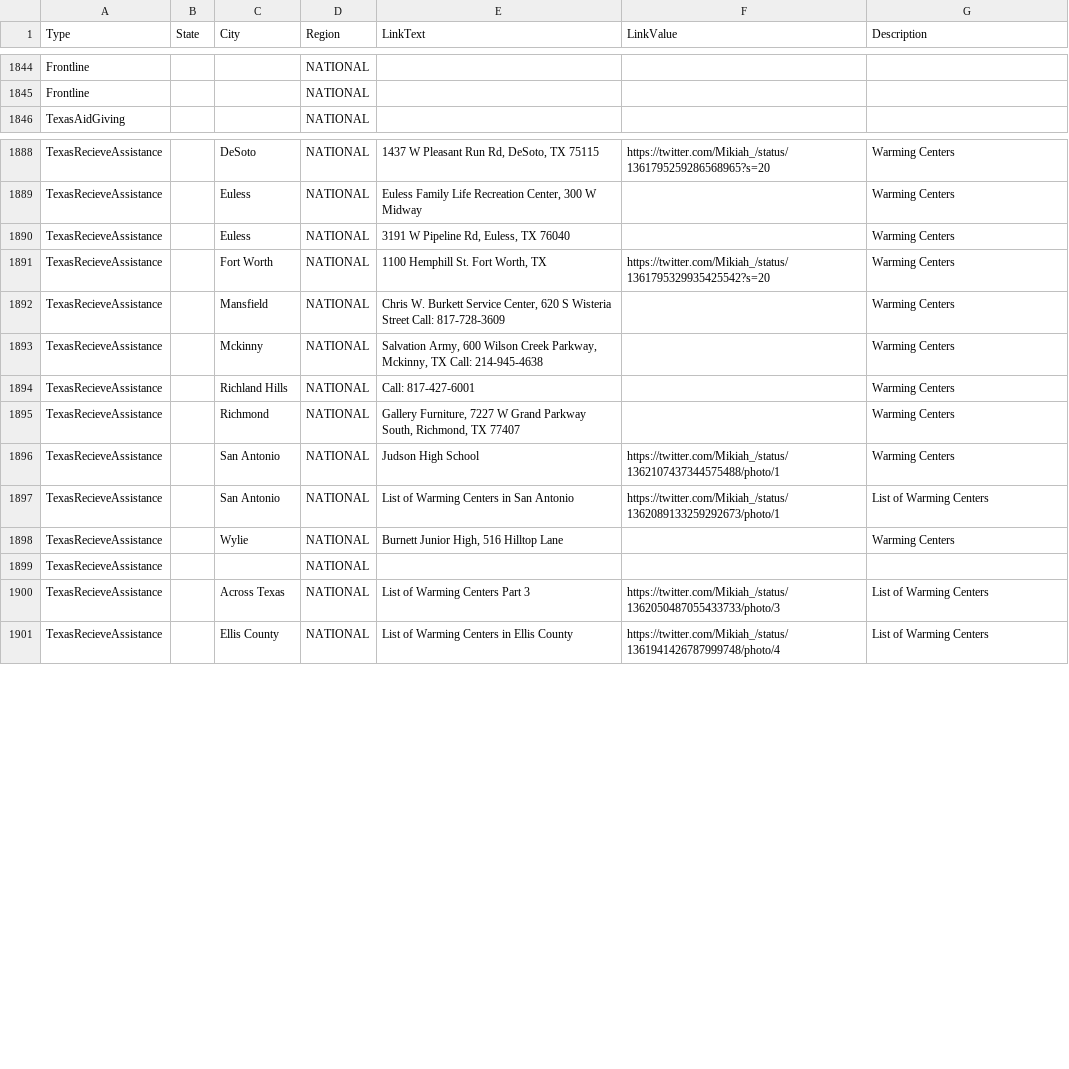
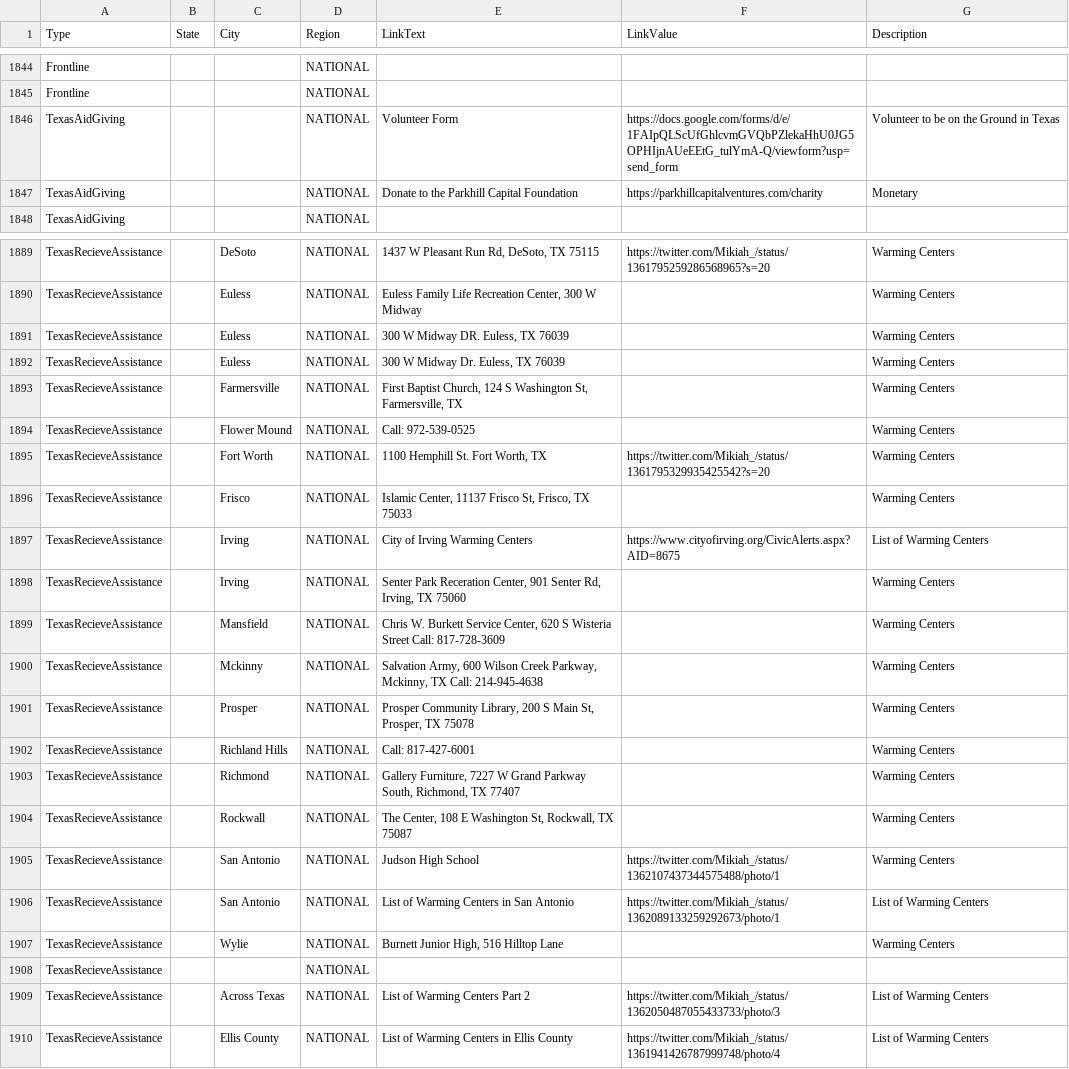
Before and after one commit to duallain/beanally, a CSV file: beanally.csv, drawn as a sheet; only a part is shown, gaps mark what is left out; the diff covers the shown part only.

```diff
--- a/beanally.csv
+++ b/beanally.csv
@@ -1848,2 +1848,4 @@ Frontline,,,NATIONAL,,,
 Frontline,,,NATIONAL,,,
+TexasAidGiving,,,NATIONAL,Volunteer Form,https://docs.google.com/forms/d/e/1FAIpQLScUfGhlcvmGVQbPZlekaHhU0JG5OPHIjnAUeEEtG_tulYmA-Q/viewform?usp=send_form,Volunteer to be on the Ground in Texas
+TexasAidGiving,,,NATIONAL,Donate to the Parkhill Capital Foundation,https://parkhillcapitalventures.com/charity,Monetary
 TexasAidGiving,,,NATIONAL,,,
@@ -1892,8 +1893,16 @@ TexasRecieveAssistance,,DeSoto,NATIONAL,"1437 W Pleasant Run Rd, DeSoto, TX 7511
 TexasRecieveAssistance,,Euless,NATIONAL,"Euless Family Life Recreation Center, 300 W Midway",,Warming Centers
-TexasRecieveAssistance,,Euless,NATIONAL,"3191 W Pipeline Rd, Euless, TX 76040",,Warming Centers
+TexasRecieveAssistance,,Euless,NATIONAL,"300 W Midway DR. Euless, TX 76039",,Warming Centers
+TexasRecieveAssistance,,Euless,NATIONAL,"300 W Midway Dr. Euless, TX 76039",,Warming Centers
+TexasRecieveAssistance,,Farmersville,NATIONAL,"First Baptist Church, 124 S Washington St, Farmersville, TX",,Warming Centers
+TexasRecieveAssistance,,Flower Mound,NATIONAL,Call: 972-539-0525,,Warming Centers
 TexasRecieveAssistance,,Fort Worth,NATIONAL,"1100 Hemphill St. Fort Worth, TX",https://twitter.com/Mikiah_/status/1361795329935425542?s=20,Warming Centers
+TexasRecieveAssistance,,Frisco,NATIONAL,"Islamic Center, 11137 Frisco St, Frisco, TX 75033",,Warming Centers
+TexasRecieveAssistance,,Irving,NATIONAL,City of Irving Warming Centers,https://www.cityofirving.org/CivicAlerts.aspx?AID=8675,List of Warming Centers
+TexasRecieveAssistance,,Irving,NATIONAL,"Senter Park Receration Center, 901 Senter Rd, Irving, TX 75060",,Warming Centers
 TexasRecieveAssistance,,Mansfield,NATIONAL,"Chris W. Burkett Service Center, 620 S Wisteria Street Call: 817-728-3609",,Warming Centers
 TexasRecieveAssistance,,Mckinny,NATIONAL,"Salvation Army, 600 Wilson Creek Parkway, Mckinny, TX Call: 214-945-4638",,Warming Centers
+TexasRecieveAssistance,,Prosper,NATIONAL,"Prosper Community Library, 200 S Main St, Prosper, TX 75078",,Warming Centers
 TexasRecieveAssistance,,Richland Hills,NATIONAL,Call: 817-427-6001,,Warming Centers
 TexasRecieveAssistance,,Richmond,NATIONAL,"Gallery Furniture, 7227 W Grand Parkway South, Richmond, TX 77407",,Warming Centers
+TexasRecieveAssistance,,Rockwall,NATIONAL,"The Center, 108 E Washington St, Rockwall, TX 75087",,Warming Centers
 TexasRecieveAssistance,,San Antonio,NATIONAL,Judson High School,https://twitter.com/Mikiah_/status/1362107437344575488/photo/1,Warming Centers
@@ -1902,3 +1911,3 @@ TexasRecieveAssistance,,Wylie,NATIONAL,"Burnett Junior High, 516 Hilltop Lane",,
 TexasRecieveAssistance,,,NATIONAL,,,
-TexasRecieveAssistance,,Across Texas,NATIONAL,List of Warming Centers Part 3,https://twitter.com/Mikiah_/status/1362050487055433733/photo/3,List of Warming Centers
+TexasRecieveAssistance,,Across Texas,NATIONAL,List of Warming Centers Part 2,https://twitter.com/Mikiah_/status/1362050487055433733/photo/3,List of Warming Centers
 TexasRecieveAssistance,,Ellis County,NATIONAL,List of Warming Centers in Ellis County,https://twitter.com/Mikiah_/status/1361941426787999748/photo/4,List of Warming Centers
```
Also changed, not shown: 1 added row, 11 removed rows, 1 moved row and 5 edited cells elsewhere in this file.
